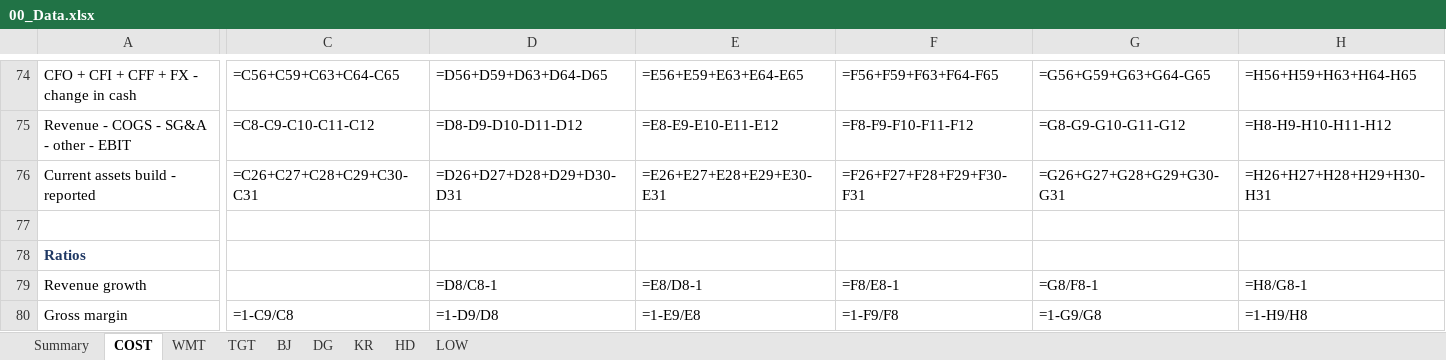
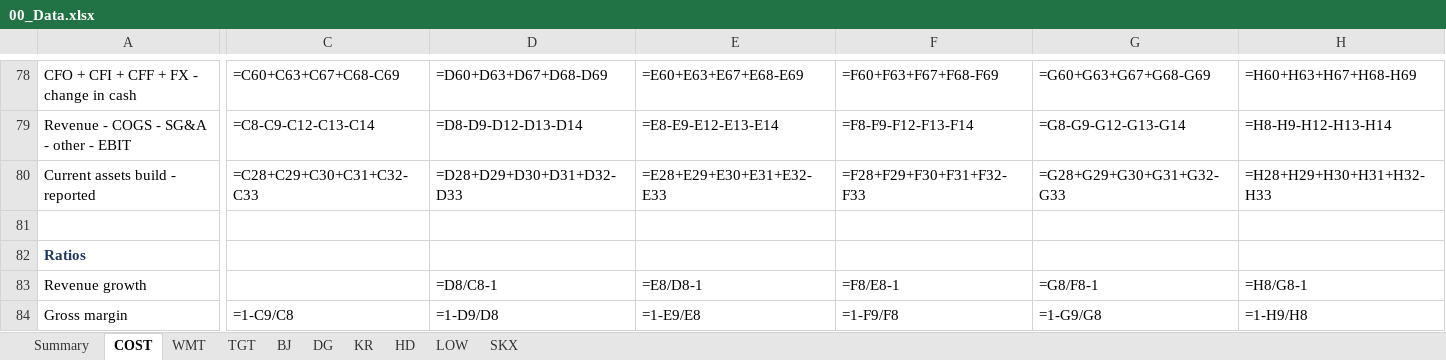
Before and after one commit to Ashtonantony28/ledgerline, an Excel workbook: workbooks/00_Data.xlsx, sheet COST, drawn as a sheet; only a part is shown, gaps mark what is left out; values as stored, in another font and other column widths than the file's, no borders; formulas without a stored value are shown as written; addresses are those after the commit; the diff covers the shown part only; the diff names each change by its address in the sheet, - before the commit and + after, or states it on an @@ line.

```diff
--- a/workbooks/00_Data.xlsx (sheet COST)
+++ b/workbooks/00_Data.xlsx (sheet COST)
+sheet tab: SKX
-C78: =C56+C59+C63+C64-C65
+C78: =C60+C63+C67+C68-C69
-D78: =D56+D59+D63+D64-D65
+D78: =D60+D63+D67+D68-D69
-E78: =E56+E59+E63+E64-E65
+E78: =E60+E63+E67+E68-E69
-F78: =F56+F59+F63+F64-F65
+F78: =F60+F63+F67+F68-F69
-G78: =G56+G59+G63+G64-G65
+G78: =G60+G63+G67+G68-G69
-H78: =H56+H59+H63+H64-H65
+H78: =H60+H63+H67+H68-H69
-C79: =C8-C9-C10-C11-C12
+C79: =C8-C9-C12-C13-C14
-D79: =D8-D9-D10-D11-D12
+D79: =D8-D9-D12-D13-D14
-E79: =E8-E9-E10-E11-E12
+E79: =E8-E9-E12-E13-E14
-F79: =F8-F9-F10-F11-F12
+F79: =F8-F9-F12-F13-F14
-G79: =G8-G9-G10-G11-G12
+G79: =G8-G9-G12-G13-G14
-H79: =H8-H9-H10-H11-H12
+H79: =H8-H9-H12-H13-H14
-C80: =C26+C27+C28+C29+C30-C31
+C80: =C28+C29+C30+C31+C32-C33
-D80: =D26+D27+D28+D29+D30-D31
+D80: =D28+D29+D30+D31+D32-D33
-E80: =E26+E27+E28+E29+E30-E31
+E80: =E28+E29+E30+E31+E32-E33
-F80: =F26+F27+F28+F29+F30-F31
+F80: =F28+F29+F30+F31+F32-F33
-G80: =G26+G27+G28+G29+G30-G31
+G80: =G28+G29+G30+G31+G32-G33
-H80: =H26+H27+H28+H29+H30-H31
+H80: =H28+H29+H30+H31+H32-H33
```
Also changed, not shown: 4 added rows, 1 moved row and 102 edited cells elsewhere in this sheet, sheet WMT, sheet KR, sheet LOW, sheet TGT, sheet HD, sheet DG, 2 more sheets, workbooks/01_COST_ThreeStatement.xlsx, workbooks/02_COST_Valuation.xlsx, 49 other files.
